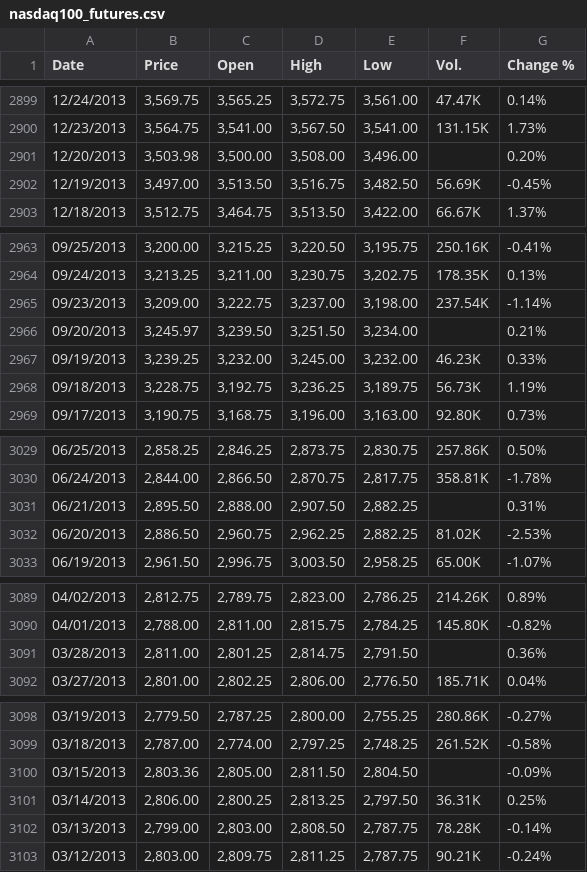
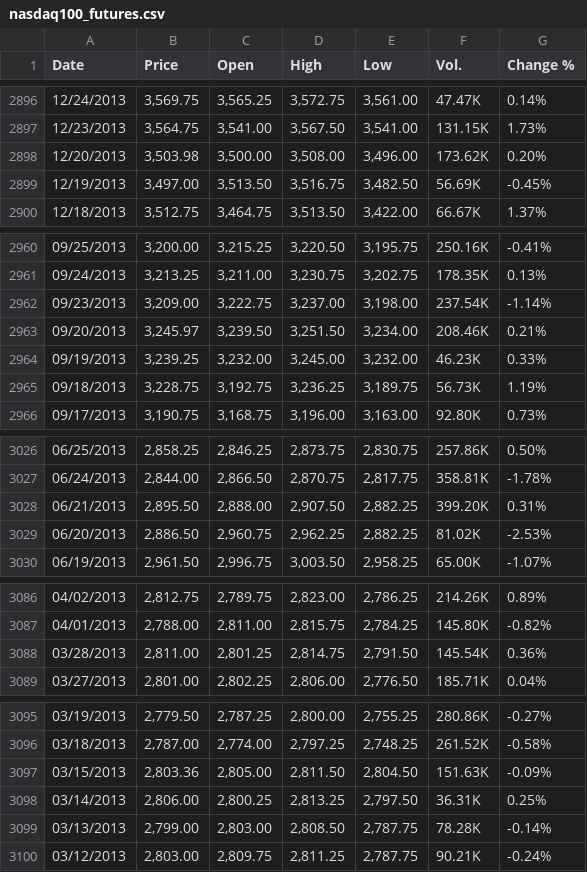
Before and after one commit to nikipehlivanov/thesis-ml-distribution-shift, a CSV file: bachelor-thesis/data/raw/nasdaq100_futures.csv, drawn as a sheet; only a part is shown, gaps mark what is left out; the diff covers the shown part only.

```diff
--- a/bachelor-thesis/data/raw/nasdaq100_futures.csv
+++ b/bachelor-thesis/data/raw/nasdaq100_futures.csv
@@ -2900,3 +2897,3 @@
 "12/23/2013","3,564.75","3,541.00","3,567.50","3,541.00","131.15K","1.73%"
-"12/20/2013","3,503.98","3,500.00","3,508.00","3,496.00","","0.20%"
+"12/20/2013","3,503.98","3,500.00","3,508.00","3,496.00","173.62K","0.20%"
 "12/19/2013","3,497.00","3,513.50","3,516.75","3,482.50","56.69K","-0.45%"
@@ -2965,3 +2962,3 @@
 "09/23/2013","3,209.00","3,222.75","3,237.00","3,198.00","237.54K","-1.14%"
-"09/20/2013","3,245.97","3,239.50","3,251.50","3,234.00","","0.21%"
+"09/20/2013","3,245.97","3,239.50","3,251.50","3,234.00","208.46K","0.21%"
 "09/19/2013","3,239.25","3,232.00","3,245.00","3,232.00","46.23K","0.33%"
@@ -3030,3 +3027,3 @@
 "06/24/2013","2,844.00","2,866.50","2,870.75","2,817.75","358.81K","-1.78%"
-"06/21/2013","2,895.50","2,888.00","2,907.50","2,882.25","","0.31%"
+"06/21/2013","2,895.50","2,888.00","2,907.50","2,882.25","399.20K","0.31%"
 "06/20/2013","2,886.50","2,960.75","2,962.25","2,882.25","81.02K","-2.53%"
@@ -3090,3 +3087,3 @@
 "04/01/2013","2,788.00","2,811.00","2,815.75","2,784.25","145.80K","-0.82%"
-"03/28/2013","2,811.00","2,801.25","2,814.75","2,791.50","","0.36%"
+"03/28/2013","2,811.00","2,801.25","2,814.75","2,791.50","145.54K","0.36%"
 "03/27/2013","2,801.00","2,802.25","2,806.00","2,776.50","185.71K","0.04%"
@@ -3099,3 +3096,3 @@
 "03/18/2013","2,787.00","2,774.00","2,797.25","2,748.25","261.52K","-0.58%"
-"03/15/2013","2,803.36","2,805.00","2,811.50","2,804.50","","-0.09%"
+"03/15/2013","2,803.36","2,805.00","2,811.50","2,804.50","151.63K","-0.09%"
 "03/14/2013","2,806.00","2,800.25","2,813.25","2,797.50","36.31K","0.25%"
```
Also changed, not shown: 3 removed rows and 11 edited cells elsewhere in this file, 4 other files.
